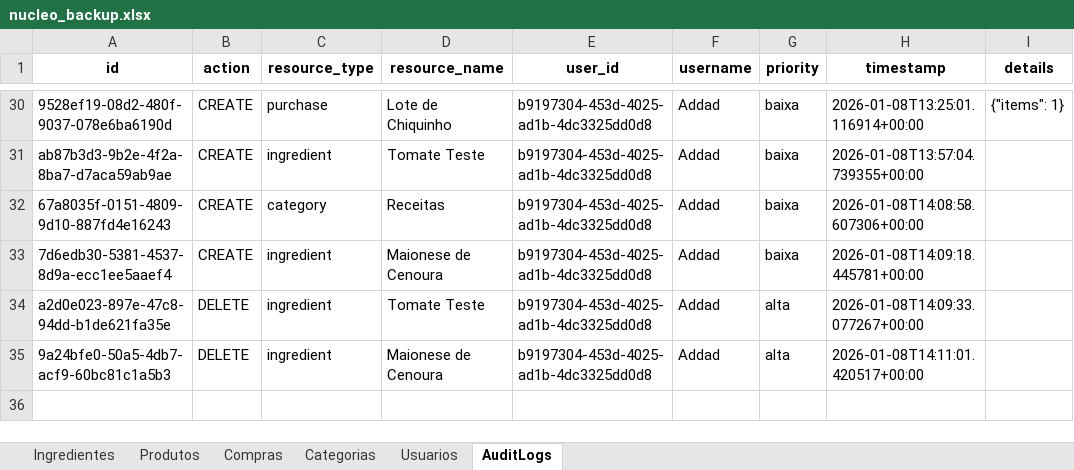
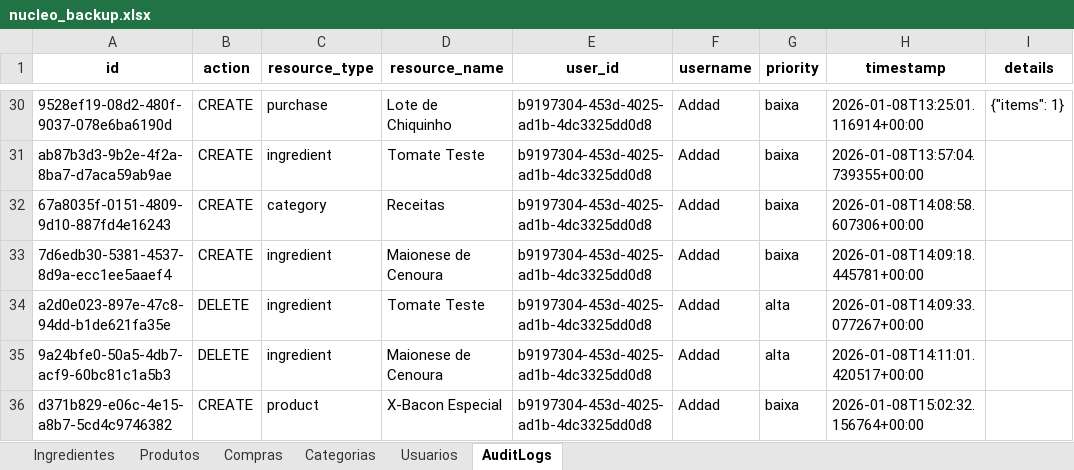
Before and after one commit to OAddad/Nucleo-Beta, an Excel workbook: backend/data_backup/nucleo_backup.xlsx, sheet AuditLogs, drawn as a sheet; only a part is shown, gaps mark what is left out; values as stored, in another font and other column widths than the file's, no borders; the diff names each change by its address in the sheet, - before the commit and + after, or states it on an @@ line.

```diff
--- a/backend/data_backup/nucleo_backup.xlsx (sheet AuditLogs)
+++ b/backend/data_backup/nucleo_backup.xlsx (sheet AuditLogs)
+row 36: d371b829-e06c-4e15-a8b7-5cd4c9746382 | CREATE | product | X-Bacon Especial | b9197304-453d-4025-ad1b-4dc3325dd0d8 | Addad | baixa | 2026-01-08T15:02:32.156764+00:00
```
Also changed, not shown: sheet Produtos.
